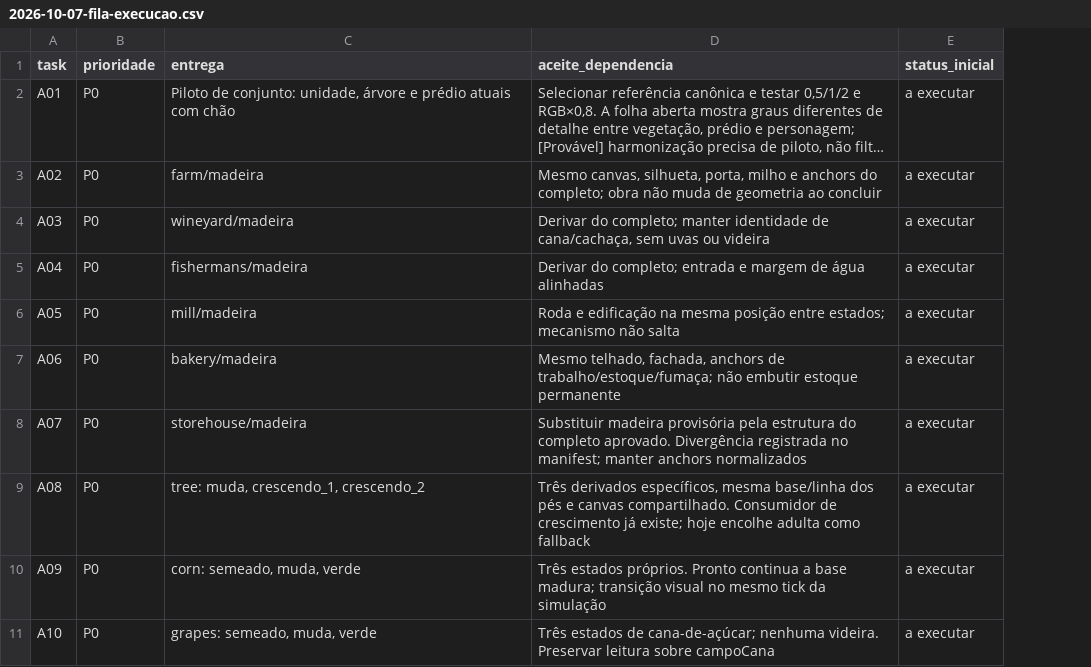
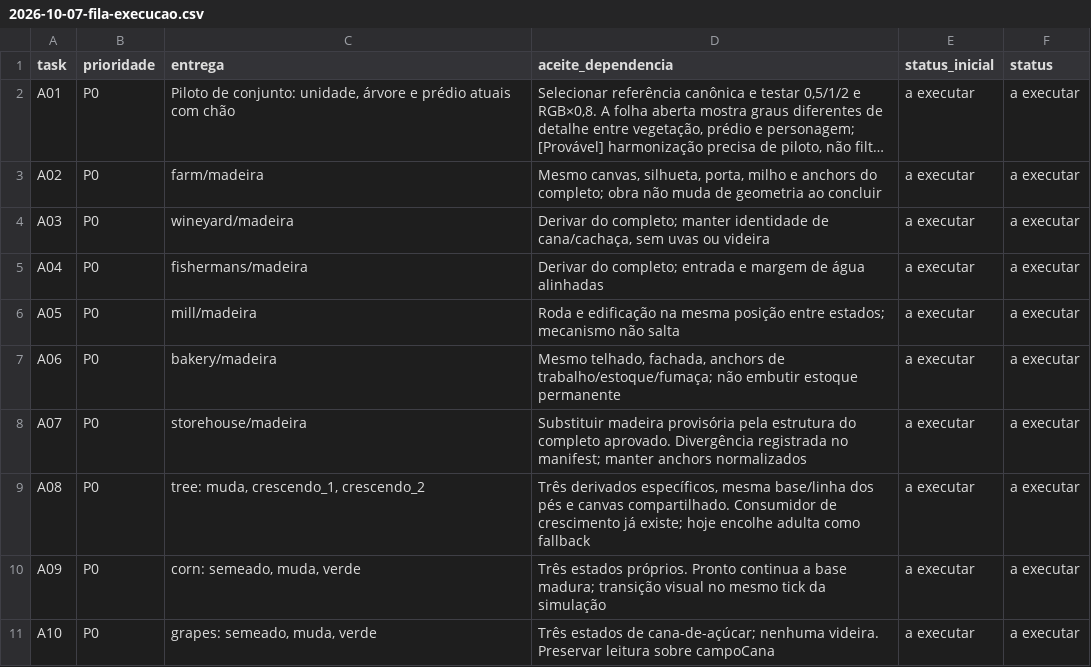
Before and after one commit to dellanio/cangaco-game, a CSV file: docs/planos/2026-10-07-fila-execucao.csv, drawn as a sheet; only a part is shown; long unchanged cells end in …; the diff names each change by its address in the sheet, - before the commit and + after, or states it on an @@ line.

Commit message:
docs(fila-artes): reconciliar status das 90 tarefas com assets commitados

```diff
--- a/docs/planos/2026-10-07-fila-execucao.csv
+++ b/docs/planos/2026-10-07-fila-execucao.csv
+column F (status), rows 2-11: all a executar
```
